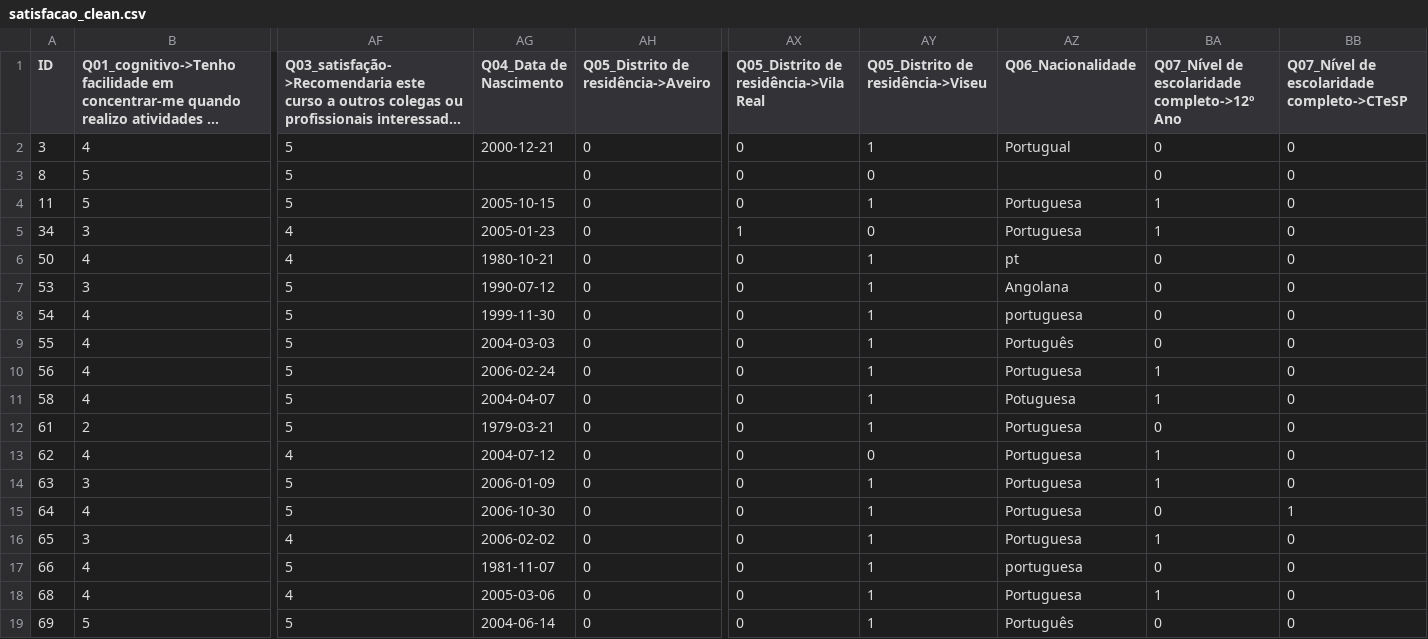
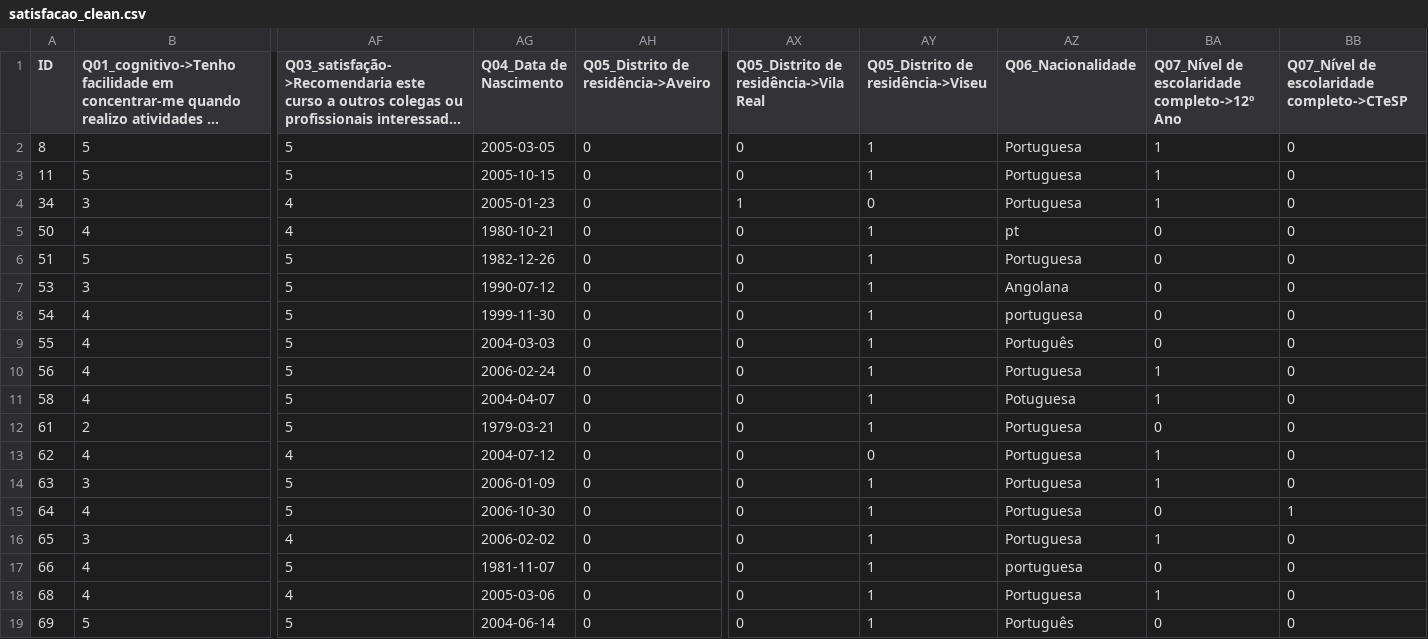
Before and after one commit to jobraguez/lrsdash, a CSV file: satisfacao_clean.csv, drawn as a sheet; only a part is shown, gaps mark what is left out; long unchanged cells end in …; removed rows and columns are numbered as before the commit, all else as after; rows hold the shown columns only; the diff names each change by its address in the sheet, - before the commit and + after, or states it on an @@ line.

Commit message:
Update satisfacao_clean.csv

```diff
--- a/satisfacao_clean.csv
+++ b/satisfacao_clean.csv
-row 2: 3 | 4 | 5 | 2000-12-21 | 0 | 0 | 1 | Portugual | 0 | 0
-AG2 (Q04_Data de Nascimento): (empty)
+AG2 (Q04_Data de Nascimento): 2005-03-05
-AY2: 0
+AY2: 1
-AZ2 (Q06_Nacionalidade): (empty)
+AZ2 (Q06_Nacionalidade): Portuguesa
-BA2: 0
+BA2: 1
+row 6: 51 | 5 | 5 | 1982-12-26 | 0 | 0 | 1 | Portuguesa | 0 | 0
```
